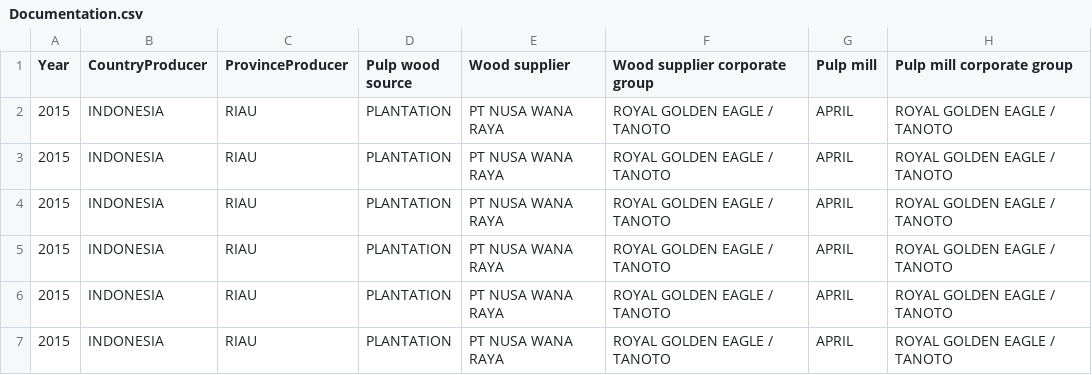
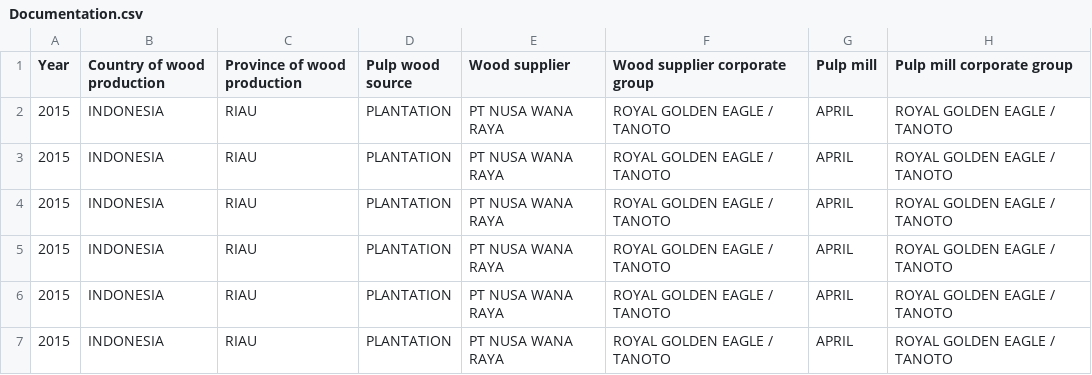
Before and after one commit to aegean8095/rumahkerumah, a CSV file: Documentation.csv, drawn as a sheet; only a part is shown; the diff names each change by its address in the sheet, - before the commit and + after, or states it on an @@ line.

Commit message:
Update Documentation.csv

```diff
--- a/Documentation.csv
+++ b/Documentation.csv
-B1: CountryProducer
+B1: Country of wood production
-C1: ProvinceProducer
+C1: Province of wood production
```
